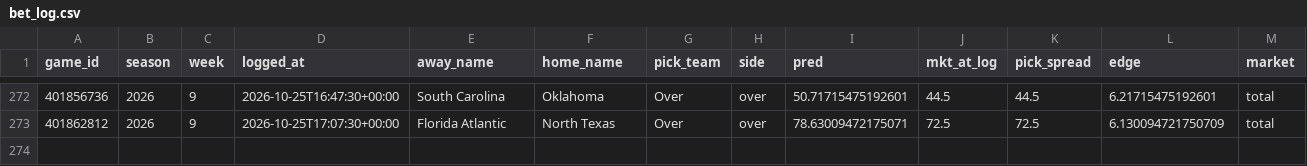
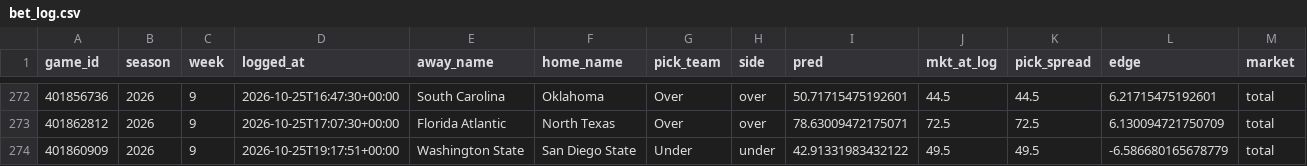
Before and after one commit to ajrog1-collab/CFB_Card, a CSV file: data/bet_log.csv, drawn as a sheet; only a part is shown, gaps mark what is left out; rows hold the shown columns only; the diff names each change by its address in the sheet, - before the commit and + after, or states it on an @@ line.

```diff
--- a/data/bet_log.csv
+++ b/data/bet_log.csv
+row 274: 401860909 | 2026 | 9 | 2026-10-25T19:17:51+00:00 | Washington State | San Diego State | Under | under | 42.91331983432122 | 49.5 | 49.5 | -6.586680165678779 | total
```
Also changed, not shown: 5 other files.
